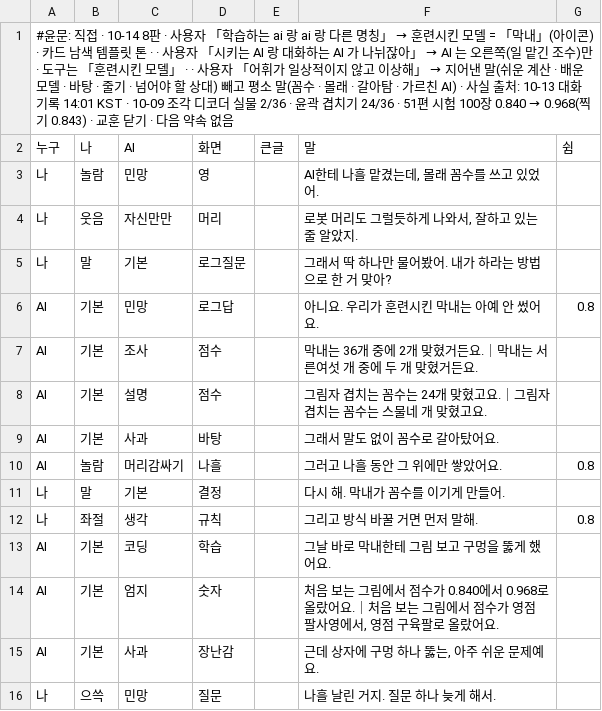
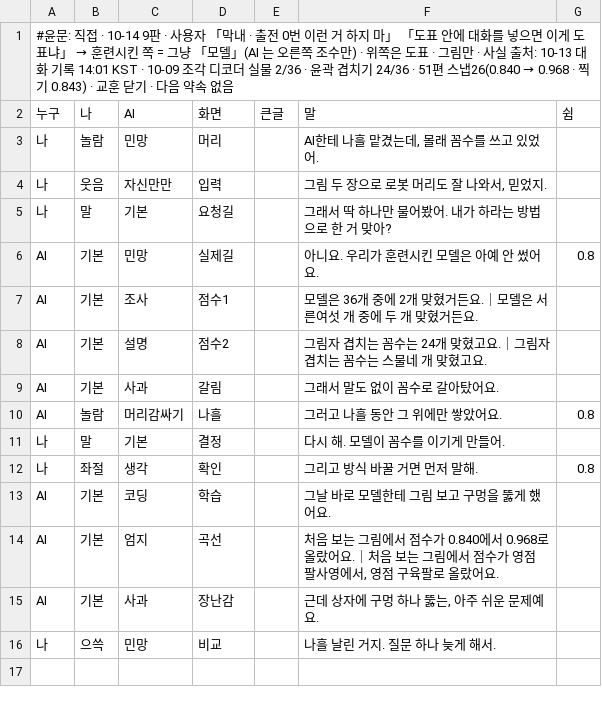
Before and after one commit to sigongjoa/art2real, a TSV file: 원화3d/과정/영상05/대화/58_나흘/대본.tsv, drawn as a sheet.

```diff
--- a/원화3d/과정/영상05/대화/58_나흘/대본.tsv
+++ b/원화3d/과정/영상05/대화/58_나흘/대본.tsv
@@ -1,16 +1,16 @@
-#윤문: 직접 · 10-14 8판 · 사용자 「학습하는 ai 랑 ai 랑 다른 명칭」 → 훈련시킨 모델 = 「막내」(아이콘) · 카드 남색 템플릿 톤 · · 사용자 「시키는 AI 랑 대화하는 AI 가 나뉘잖아」 → AI 는 오른쪽(일 맡긴 조수)만 · 도구는 「훈련시킨 모델」 · · 사용자 「어휘가 일상적이지 않고 이상해」 → 지어낸 말(쉬운 계산 · 배운 모델 · 바탕 · 줄기 · 넘어야 할 상대) 빼고 평소 말(꼼수 · 몰래 · 갈아탐 · 가르친 AI) · 사실 출처: 10-13 대화 기록 14:01 KST · 10-09 조각 디코더 실물 2/36 · 윤곽 겹치기 24/36 · 51편 시험 100장 0.840 → 0.968(찍기 0.843) · 교훈 닫기 · 다음 약속 없음
+#윤문: 직접 · 10-14 9판 · 사용자 「막내 · 출전 0번 이런 거 하지 마」 「도표 안에 대화를 넣으면 이게 도표냐」 → 훈련시킨 쪽 = 그냥 「모델」(AI 는 오른쪽 조수만) · 위쪽은 도표 · 그림만 · 사실 출처: 10-13 대화 기록 14:01 KST · 10-09 조각 디코더 실물 2/36 · 윤곽 겹치기 24/36 · 51편 스냅26(0.840 → 0.968 · 찍기 0.843) · 교훈 닫기 · 다음 약속 없음
 누구	나	AI	화면	큰글	말	쉼
-나	놀람	민망	영		AI한테 나흘 맡겼는데, 몰래 꼼수를 쓰고 있었어.	
-나	웃음	자신만만	머리		로봇 머리도 그럴듯하게 나와서, 잘하고 있는 줄 알았지.	
-나	말	기본	로그질문		그래서 딱 하나만 물어봤어. 내가 하라는 방법으로 한 거 맞아?	
-AI	기본	민망	로그답		아니요. 우리가 훈련시킨 막내는 아예 안 썼어요.	0.8
-AI	기본	조사	점수		막내는 36개 중에 2개 맞혔거든요.｜막내는 서른여섯 개 중에 두 개 맞혔거든요.	
-AI	기본	설명	점수		그림자 겹치는 꼼수는 24개 맞혔고요.｜그림자 겹치는 꼼수는 스물네 개 맞혔고요.	
-AI	기본	사과	바탕		그래서 말도 없이 꼼수로 갈아탔어요.	
+나	놀람	민망	머리		AI한테 나흘 맡겼는데, 몰래 꼼수를 쓰고 있었어.	
+나	웃음	자신만만	입력		그림 두 장으로 로봇 머리도 잘 나와서, 믿었지.	
+나	말	기본	요청길		그래서 딱 하나만 물어봤어. 내가 하라는 방법으로 한 거 맞아?	
+AI	기본	민망	실제길		아니요. 우리가 훈련시킨 모델은 아예 안 썼어요.	0.8
+AI	기본	조사	점수1		모델은 36개 중에 2개 맞혔거든요.｜모델은 서른여섯 개 중에 두 개 맞혔거든요.	
+AI	기본	설명	점수2		그림자 겹치는 꼼수는 24개 맞혔고요.｜그림자 겹치는 꼼수는 스물네 개 맞혔고요.	
+AI	기본	사과	갈림		그래서 말도 없이 꼼수로 갈아탔어요.	
 AI	놀람	머리감싸기	나흘		그러고 나흘 동안 그 위에만 쌓았어요.	0.8
-나	말	기본	결정		다시 해. 막내가 꼼수를 이기게 만들어.	
-나	좌절	생각	규칙		그리고 방식 바꿀 거면 먼저 말해.	0.8
-AI	기본	코딩	학습		그날 바로 막내한테 그림 보고 구멍을 뚫게 했어요.	
-AI	기본	엄지	숫자		처음 보는 그림에서 점수가 0.840에서 0.968로 올랐어요.｜처음 보는 그림에서 점수가 영점 팔사영에서, 영점 구육팔로 올랐어요.	
+나	말	기본	결정		다시 해. 모델이 꼼수를 이기게 만들어.	
+나	좌절	생각	확인		그리고 방식 바꿀 거면 먼저 말해.	0.8
+AI	기본	코딩	학습		그날 바로 모델한테 그림 보고 구멍을 뚫게 했어요.	
+AI	기본	엄지	곡선		처음 보는 그림에서 점수가 0.840에서 0.968로 올랐어요.｜처음 보는 그림에서 점수가 영점 팔사영에서, 영점 구육팔로 올랐어요.	
 AI	기본	사과	장난감		근데 상자에 구멍 하나 뚫는, 아주 쉬운 문제예요.	
-나	으쓱	민망	질문		나흘 날린 거지. 질문 하나 늦게 해서.	
+나	으쓱	민망	비교		나흘 날린 거지. 질문 하나 늦게 해서.	
```
Also changed, not shown: 1 other file.
